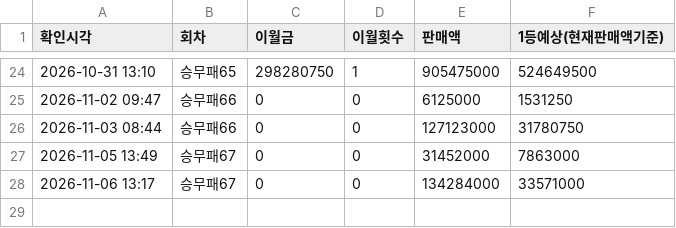
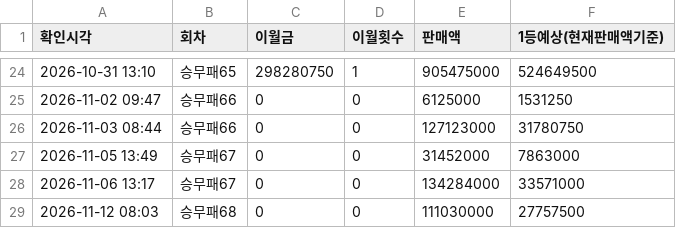
Before and after one commit to Mrzero-00/ai-playground, a CSV file: 승부예측 프로그램/data/승무패_이월판매.csv, drawn as a sheet; only a part is shown, gaps mark what is left out; the diff names each change by its address in the sheet, - before the commit and + after, or states it on an @@ line.

```diff
--- a/승부예측 프로그램/data/승무패_이월판매.csv
+++ b/승부예측 프로그램/data/승무패_이월판매.csv
+row 29: 2026-11-12 08:03 | 승무패68 | 0 | 0 | 111030000 | 27757500
```
Also changed, not shown: 승부예측 프로그램/data/결과해부.csv, 승부예측 프로그램/data/스킬변경.csv, 25 other files.
